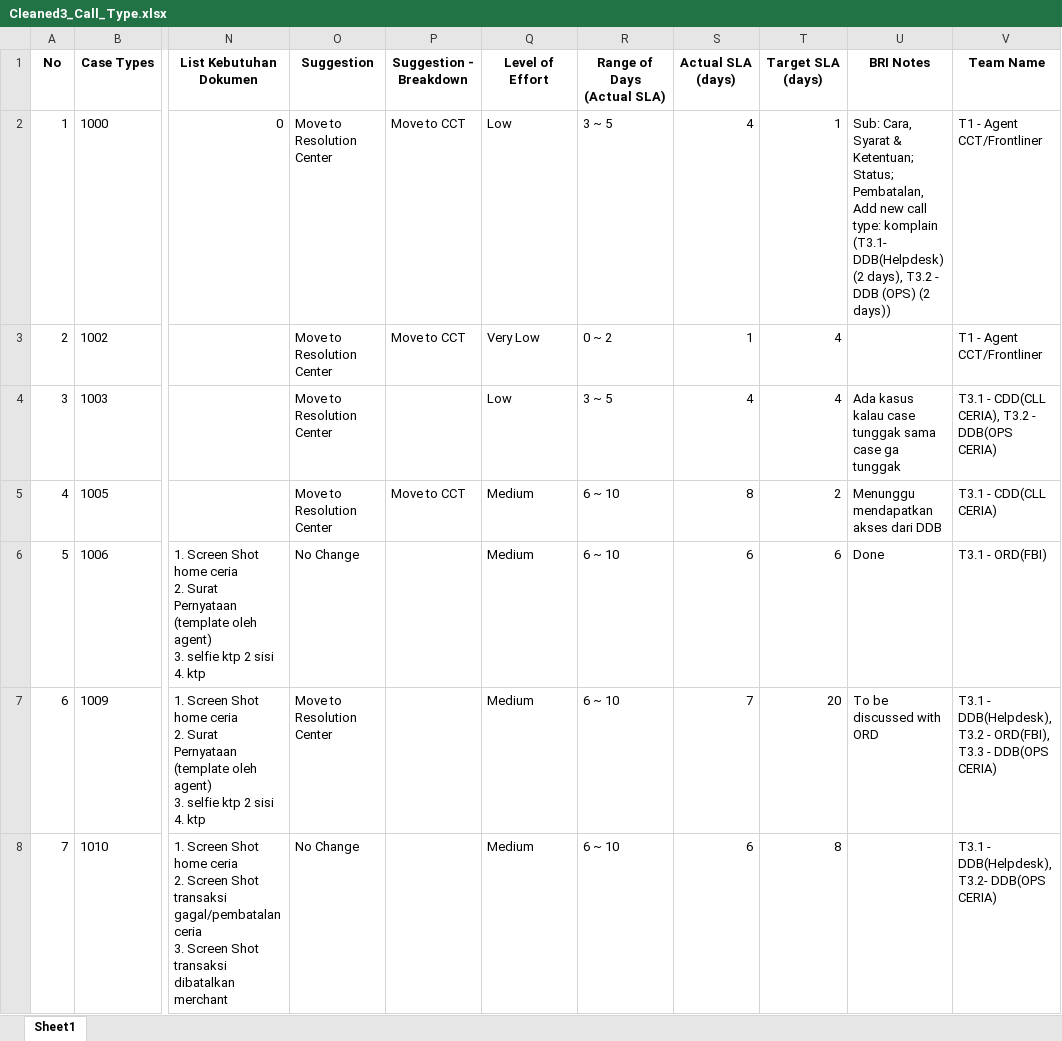
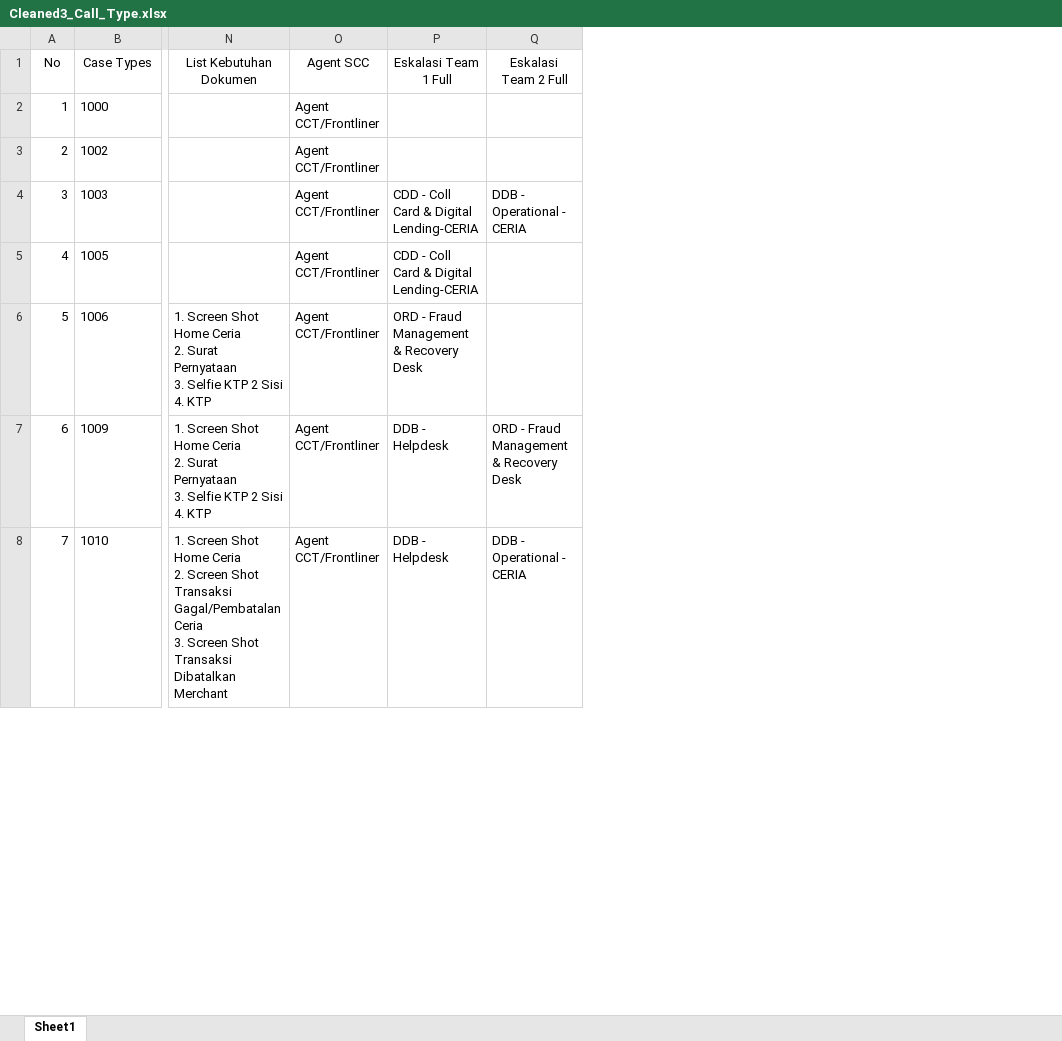
Before and after one commit to masterA88/dataquality2-new, an Excel workbook: Cleaned3_Call_Type.xlsx, sheet Sheet1, drawn as a sheet; only a part is shown, gaps mark what is left out; values as stored, in another font and other column widths than the file's, no borders; removed rows and columns are numbered as before the commit, all else as after; ↵ is a line break in a cell; the diff covers the shown part only; the diff names each change by its address in the sheet, - before the commit and + after, or states it on an @@ line.

Commit message:
update call type

```diff
--- a/Cleaned3_Call_Type.xlsx (sheet Sheet1)
+++ b/Cleaned3_Call_Type.xlsx (sheet Sheet1)
-column O (Suggestion), rows 2-8: Move to Resolution Center | Move to Resolution Center | Move to Resolution Center | Move to Resolution Center | No Change | Move to Resolution Center | No Change
-column P (Suggestion - Breakdown), rows 2-5: Move to CCT | Move to CCT |  | Move to CCT
-column Q (Level of Effort), rows 2-8: Low | Very Low | Low | Medium | Medium | Medium | Medium
-column R (Range of Days (Actual SLA)), rows 2-8: 3 ~ 5 | 0 ~ 2 | 3 ~ 5 | 6 ~ 10 | 6 ~ 10 | 6 ~ 10 | 6 ~ 10
-column S (Actual SLA (days)), rows 2-8: 4 | 1 | 4 | 8 | 6 | 7 | 6
-column T (Target SLA (days)), rows 2-8: 1 | 4 | 4 | 2 | 6 | 20 | 8
-column U (BRI Notes), rows 2-7: Sub: Cara, Syarat & Ketentuan; Status; Pembatalan, Add new call type: komplain (T3.1- DDB(Helpdesk) (2 days), T3.2 - DDB (OPS) (2 days)) |  | Ada kasus kalau case tunggak sama case ga tunggak | Menunggu mendapatkan akses dari DDB | Done | To be discussed with ORD
-column V (Team Name), rows 2-8: T1 - Agent CCT/Frontliner | T1 - Agent CCT/Frontliner | T3.1 - CDD(CLL CERIA), T3.2 - DDB(OPS CERIA) | T3.1 - CDD(CLL CERIA) | T3.1 - ORD(FBI) | T3.1 - DDB(Helpdesk), T3.2 - ORD(FBI), T3.3 - DDB(OPS CERIA) | T3.1 - DDB(Helpdesk), T3.2- DDB(OPS CERIA)
+column O (Agent SCC), rows 2-8: all Agent CCT/Frontliner
+column P (Eskalasi Team 1 Full), rows 4-8: CDD - Coll Card & Digital Lending-CERIA | CDD - Coll Card & Digital Lending-CERIA | ORD - Fraud Management & Recovery Desk | DDB - Helpdesk | DDB - Helpdesk
+column Q (Eskalasi Team 2 Full), rows 4-8: DDB - Operational - CERIA |  |  | ORD - Fraud Management & Recovery Desk | DDB - Operational - CERIA
-A1:N1 bold: on
+A1:N1 bold: off
-N2 (List Kebutuhan Dokumen): 0
+N2 (List Kebutuhan Dokumen): (empty)
-N6:N7 (List Kebutuhan Dokumen): …Screen Shot home ceria ↵ 2. Surat Pernyataan (template oleh agent) ↵ 3. selfie ktp 2 sisi ↵ 4. ktp
+N6:N7 (List Kebutuhan Dokumen): …Screen Shot Home Ceria ↵ 2. Surat Pernyataan ↵ 3. Selfie KTP 2 Sisi ↵ 4. KTP
-N8 (List Kebutuhan Dokumen): …Screen Shot home ceria ↵ 2. Screen Shot transaksi gagal/pembatalan ceria ↵ 3. Screen Shot transaksi dibatalkan merchant
+N8 (List Kebutuhan Dokumen): …Screen Shot Home Ceria ↵ 2. Screen Shot Transaksi Gagal/Pembatalan Ceria ↵ 3. Screen Shot Transaksi Dibatalkan Merchant
```
Also changed, not shown: 48 added rows, 1 removed row, 3 added columns, 16 removed columns, 511 edited cells, cell formats and row numbers in column A elsewhere in this sheet, Combined3_Cleaned_Call_Type.xlsx, 4 other files.
